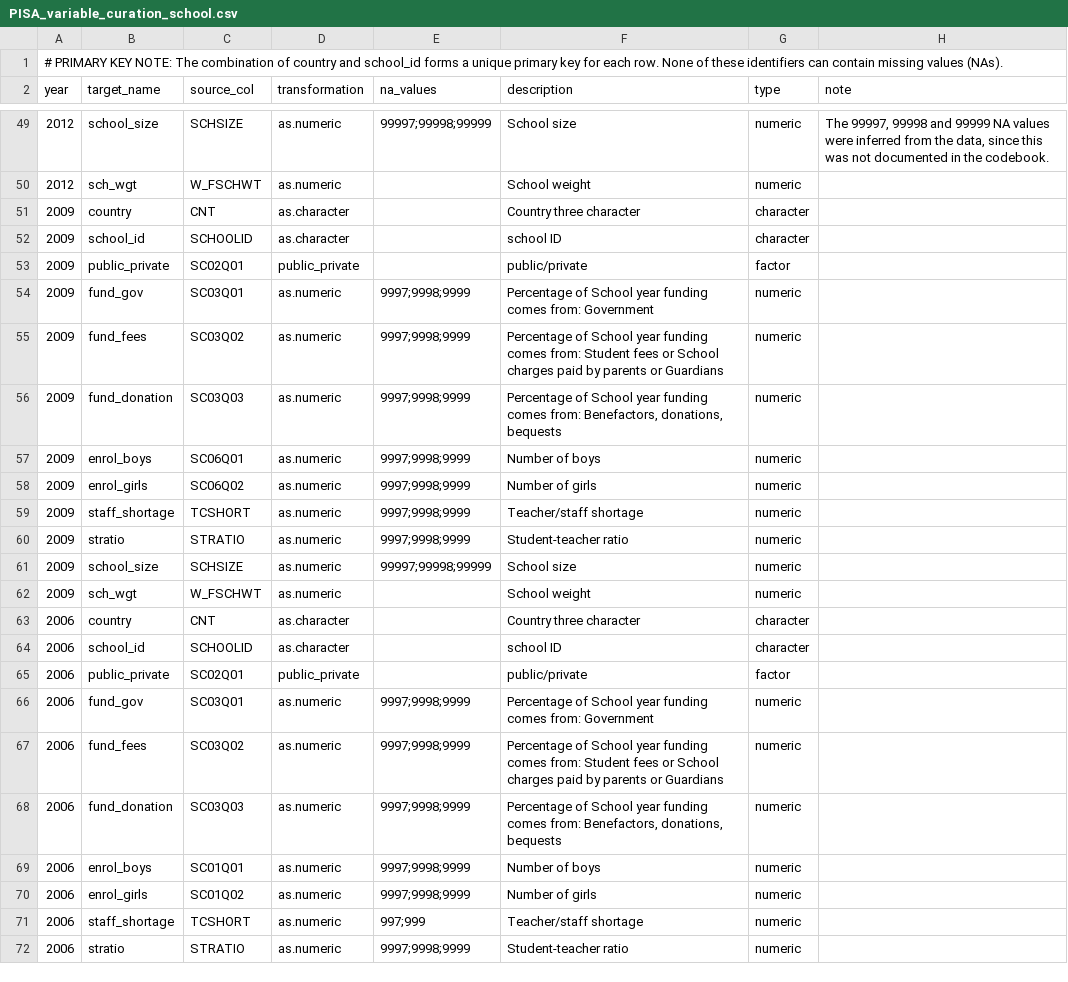
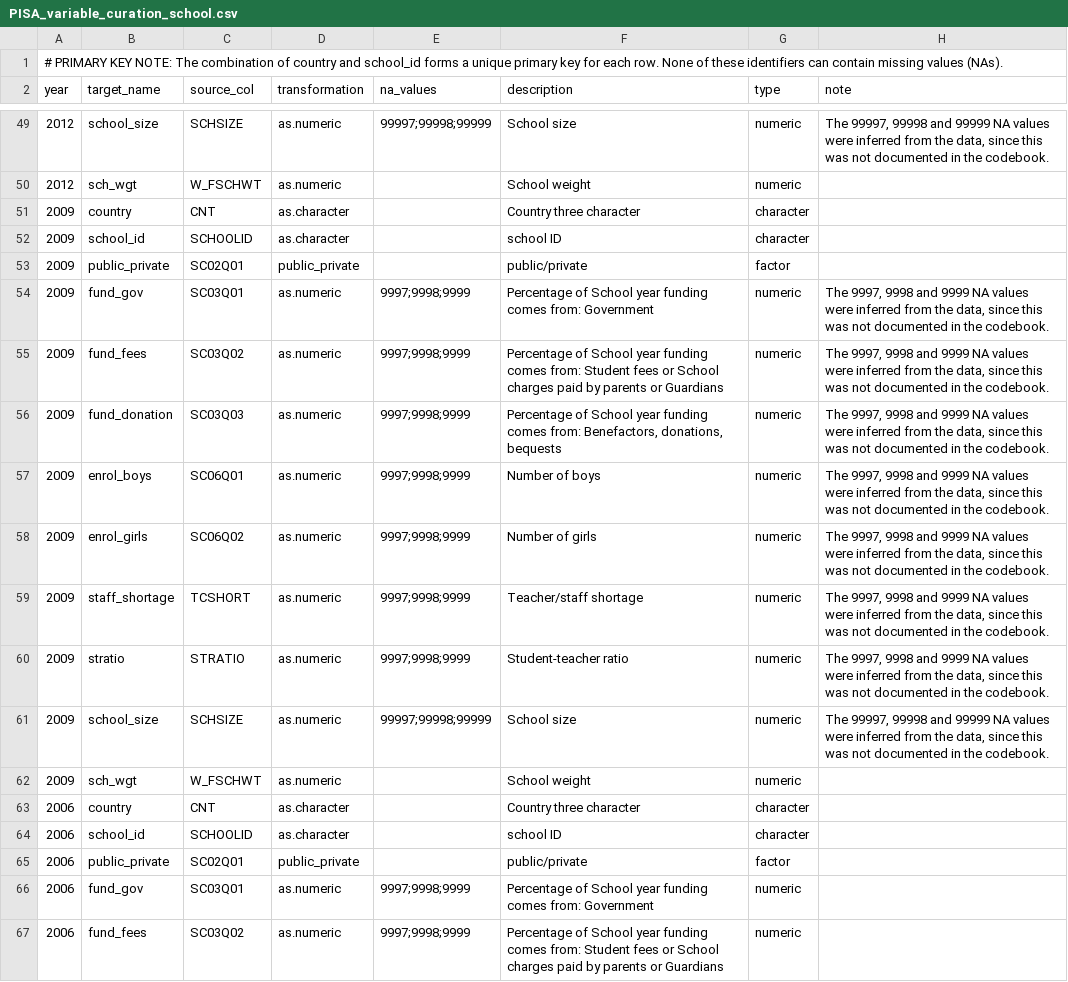
Before and after one commit to kevinwang09/learningtower_masonry, a CSV file: variable_curation/PISA_variable_curation_school.csv, drawn as a sheet; only a part is shown, gaps mark what is left out; the shorter side is filled out with more unchanged rows.

```diff
--- a/variable_curation/PISA_variable_curation_school.csv
+++ b/variable_curation/PISA_variable_curation_school.csv
@@ -53,10 +53,10 @@ year,target_name,source_col,transformation,na_values,description,type,note
 2009,public_private,SC02Q01,public_private,,public/private,factor,
-2009,fund_gov,SC03Q01,as.numeric,9997;9998;9999,Percentage of School year funding comes from: Government,numeric,
-2009,fund_fees,SC03Q02,as.numeric,9997;9998;9999,Percentage of School year funding comes from: Student fees or School charges paid by parents or Guardians,numeric,
-2009,fund_donation,SC03Q03,as.numeric,9997;9998;9999,"Percentage of School year funding comes from: Benefactors, donations, bequests",numeric,
-2009,enrol_boys,SC06Q01,as.numeric,9997;9998;9999,Number of boys,numeric,
-2009,enrol_girls,SC06Q02,as.numeric,9997;9998;9999,Number of girls,numeric,
-2009,staff_shortage,TCSHORT,as.numeric,9997;9998;9999,Teacher/staff shortage,numeric,
-2009,stratio,STRATIO,as.numeric,9997;9998;9999,Student-teacher ratio,numeric,
-2009,school_size,SCHSIZE,as.numeric,99997;99998;99999,School size,numeric,
+2009,fund_gov,SC03Q01,as.numeric,9997;9998;9999,Percentage of School year funding comes from: Government,numeric,"The 9997, 9998 and 9999 NA values were inferred from the data, since this was not documented in the codebook."
+2009,fund_fees,SC03Q02,as.numeric,9997;9998;9999,Percentage of School year funding comes from: Student fees or School charges paid by parents or Guardians,numeric,"The 9997, 9998 and 9999 NA values were inferred from the data, since this was not documented in the codebook."
+2009,fund_donation,SC03Q03,as.numeric,9997;9998;9999,"Percentage of School year funding comes from: Benefactors, donations, bequests",numeric,"The 9997, 9998 and 9999 NA values were inferred from the data, since this was not documented in the codebook."
+2009,enrol_boys,SC06Q01,as.numeric,9997;9998;9999,Number of boys,numeric,"The 9997, 9998 and 9999 NA values were inferred from the data, since this was not documented in the codebook."
+2009,enrol_girls,SC06Q02,as.numeric,9997;9998;9999,Number of girls,numeric,"The 9997, 9998 and 9999 NA values were inferred from the data, since this was not documented in the codebook."
+2009,staff_shortage,TCSHORT,as.numeric,9997;9998;9999,Teacher/staff shortage,numeric,"The 9997, 9998 and 9999 NA values were inferred from the data, since this was not documented in the codebook."
+2009,stratio,STRATIO,as.numeric,9997;9998;9999,Student-teacher ratio,numeric,"The 9997, 9998 and 9999 NA values were inferred from the data, since this was not documented in the codebook."
+2009,school_size,SCHSIZE,as.numeric,99997;99998;99999,School size,numeric,"The 99997, 99998 and 99999 NA values were inferred from the data, since this was not documented in the codebook."
 2009,sch_wgt,W_FSCHWT,as.numeric,,School weight,numeric,
```
Also changed, not shown: variable_curation/PISA_variable_curation_student.csv, 13 other files.
